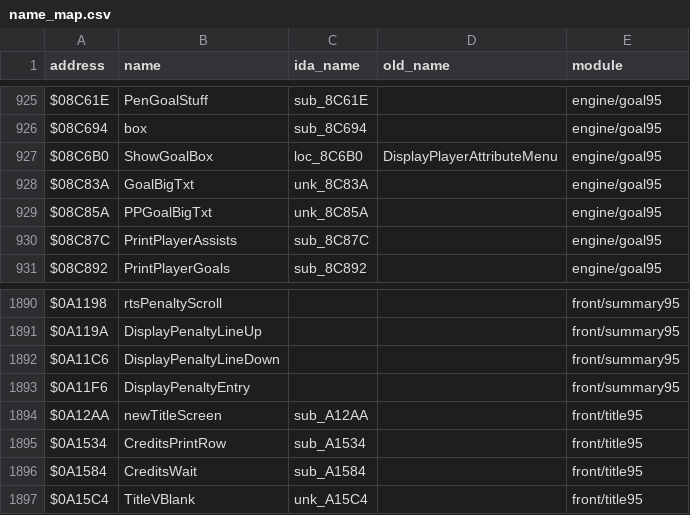
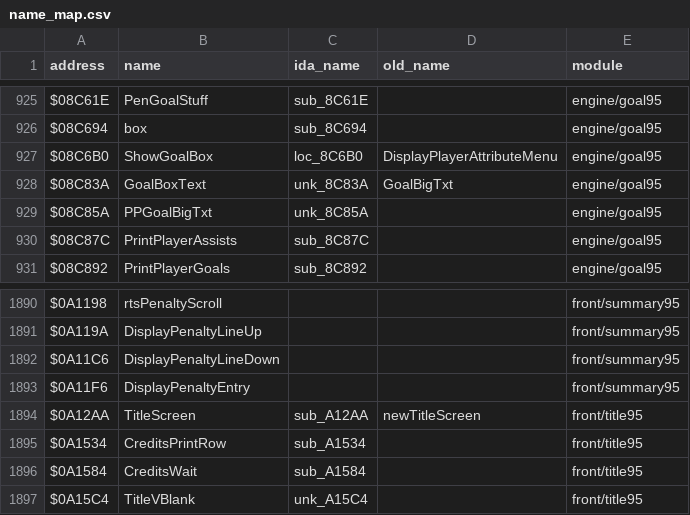
Before and after one commit to abdulahmad/NHL95Genesis, a CSV file: docs/name_map.csv, drawn as a sheet; only a part is shown, gaps mark what is left out.

```diff
--- a/docs/name_map.csv
+++ b/docs/name_map.csv
@@ -927,3 +927,3 @@ $08C694,box,sub_8C694,,engine/goal95
 $08C6B0,ShowGoalBox,loc_8C6B0,DisplayPlayerAttributeMenu,engine/goal95
-$08C83A,GoalBigTxt,unk_8C83A,,engine/goal95
+$08C83A,GoalBoxText,unk_8C83A,GoalBigTxt,engine/goal95
 $08C85A,PPGoalBigTxt,unk_8C85A,,engine/goal95
@@ -1893,3 +1893,3 @@ $0A11C6,DisplayPenaltyLineDown,,,front/summary95
 $0A11F6,DisplayPenaltyEntry,,,front/summary95
-$0A12AA,newTitleScreen,sub_A12AA,,front/title95
+$0A12AA,TitleScreen,sub_A12AA,newTitleScreen,front/title95
 $0A1534,CreditsPrintRow,sub_A1534,,front/title95
```
Also changed, not shown: 4 other files.
